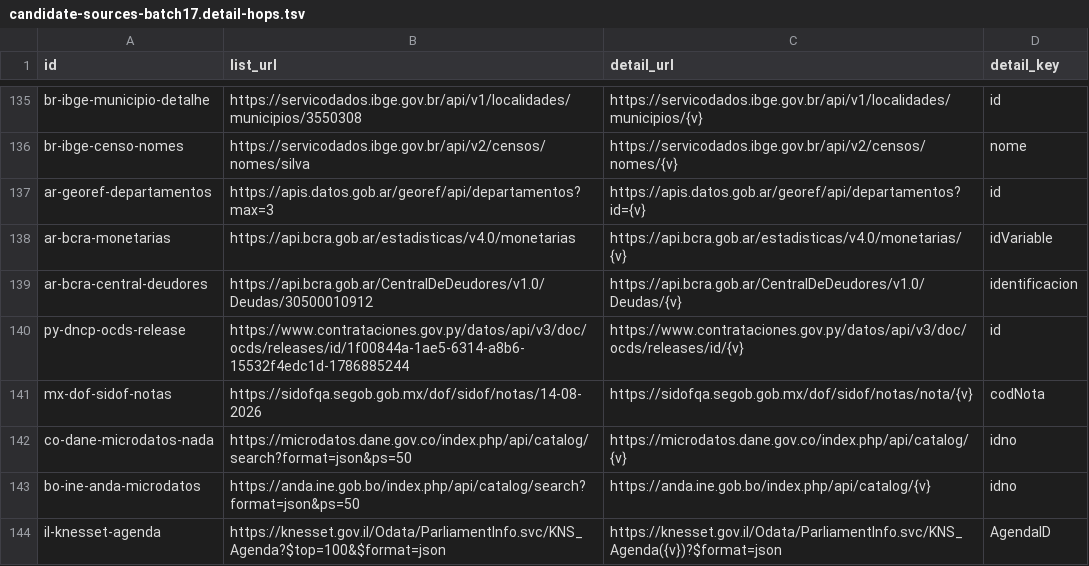
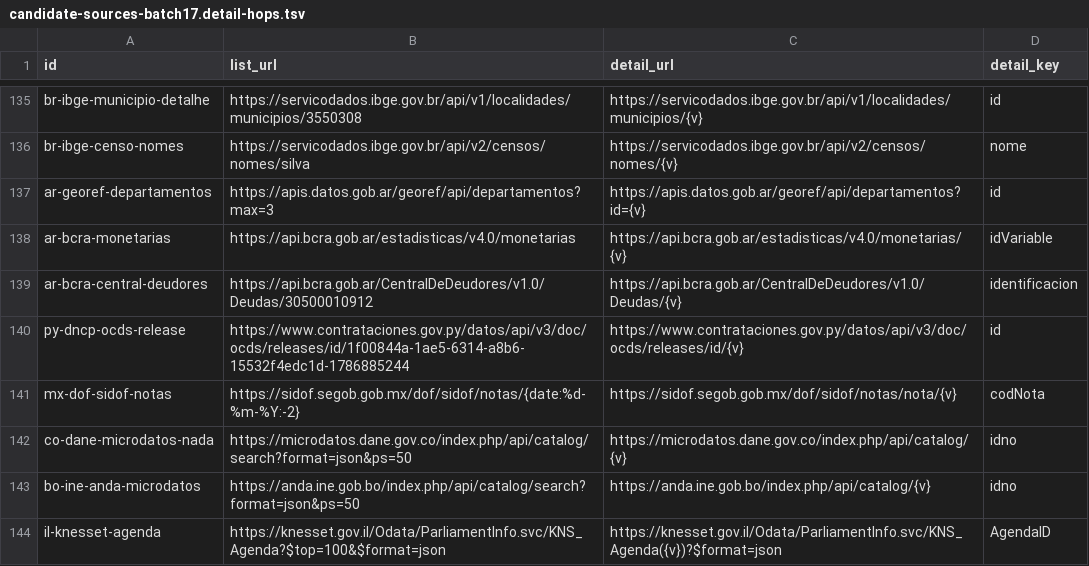
Before and after one commit to rayanchl/JapanOSINT, a TSV file: docs/candidate-sources-batch17.detail-hops.tsv, drawn as a sheet; only a part is shown, gaps mark what is left out.

```diff
--- a/docs/candidate-sources-batch17.detail-hops.tsv
+++ b/docs/candidate-sources-batch17.detail-hops.tsv
@@ -140,3 +140,3 @@ ar-bcra-central-deudores	https://api.bcra.gob.ar/CentralDeDeudores/v1.0/Deudas/3
 py-dncp-ocds-release	https://www.contrataciones.gov.py/datos/api/v3/doc/ocds/releases/id/1f00844a-1ae5-6314-a8b6-15532f4edc1d-1786885244	https://www.contrataciones.gov.py/datos/api/v3/doc/ocds/releases/id/{v}	id
-mx-dof-sidof-notas	https://sidofqa.segob.gob.mx/dof/sidof/notas/14-08-2026	https://sidofqa.segob.gob.mx/dof/sidof/notas/nota/{v}	codNota
+mx-dof-sidof-notas	https://sidof.segob.gob.mx/dof/sidof/notas/{date:%d-%m-%Y:-2}	https://sidof.segob.gob.mx/dof/sidof/notas/nota/{v}	codNota
 co-dane-microdatos-nada	https://microdatos.dane.gov.co/index.php/api/catalog/search?format=json&ps=50	https://microdatos.dane.gov.co/index.php/api/catalog/{v}	idno
```
Also changed, not shown: docs/candidate-sources-batch16.detail-hops.tsv, docs/detail-hops-kept-on-vjson.tsv, 7 other files.
